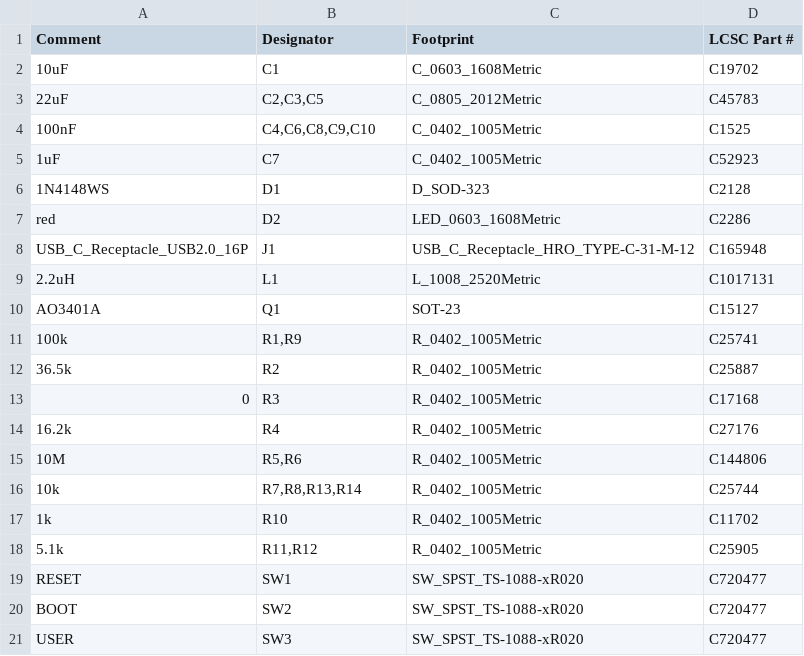
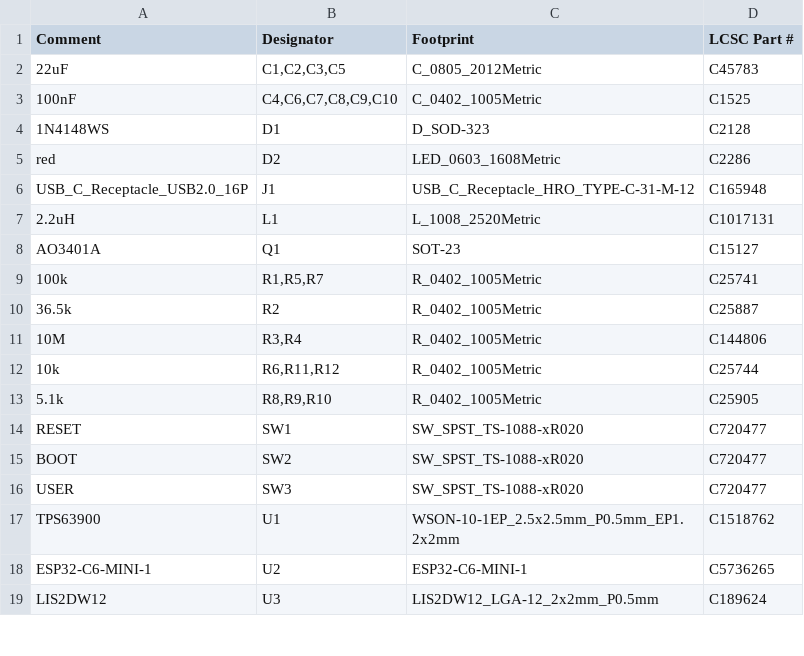
Before and after one commit to nickgarvey/homelab-monorepo, a CSV file: hardware/laundry-sensor/fab/laundry-sensor-bom.csv, drawn as a sheet; only a part is shown; the shorter side is filled out with more unchanged rows.

Commit message:
laundry-sensor: consolidate the BOM, 22 JLC part lines to 17
Human Text:
None

LLM Text:
JLC Standard assembly charges feeder loading per unique part (about $1.55 a line). Changes from
the review in note c82b58722f70 on nix-9QXFq.11:

- TPS63900 CFG2 (0 ohm, no input current limit) and CFG3 (only sets VO(1); SEL is tied high, so
  VO(2) from CFG1 applies) tied straight to GND: R3 and R4 removed. route_pcb.py runs each pin
  straight into the exposed pad. R2 (CFG1, 36.5k) now sits under pin 3.
- EN delay 100k / 100 nF in place of 10k / 1 uF: the same 10 ms, from values already on the board.
- LED resistor 1k -> 5.1k (about 0.26 mA).
- C1 (TPS63900 input) 10 uF 0603 -> 22 uF 0805, the same part as C2/C3/C5.

Resistors after R2 renumber down by two (old R5-R14 are R3-R12); build_pcb.py and route_pcb.py
follow. Re-routed (attempt 5 of 5 had 0 unconnected); one UART_RX via moved 0.08 mm in from the
top edge (0.279 -> 0.359 mm). DRC: 0 unconnected, the same 5 notes as before.

```diff
--- a/hardware/laundry-sensor/fab/laundry-sensor-bom.csv
+++ b/hardware/laundry-sensor/fab/laundry-sensor-bom.csv
@@ -1,6 +1,4 @@
 Comment,Designator,Footprint,LCSC Part #
-10uF,C1,C_0603_1608Metric,C19702
-22uF,"C2,C3,C5",C_0805_2012Metric,C45783
-100nF,"C4,C6,C8,C9,C10",C_0402_1005Metric,C1525
-1uF,C7,C_0402_1005Metric,C52923
+22uF,"C1,C2,C3,C5",C_0805_2012Metric,C45783
+100nF,"C4,C6,C7,C8,C9,C10",C_0402_1005Metric,C1525
 1N4148WS,D1,D_SOD-323,C2128
@@ -10,10 +8,7 @@ USB_C_Receptacle_USB2.0_16P,J1,USB_C_Receptacle_HRO_TYPE-C-31-M-12,C165948
 AO3401A,Q1,SOT-23,C15127
-100k,"R1,R9",R_0402_1005Metric,C25741
+100k,"R1,R5,R7",R_0402_1005Metric,C25741
 36.5k,R2,R_0402_1005Metric,C25887
-0,R3,R_0402_1005Metric,C17168
-16.2k,R4,R_0402_1005Metric,C27176
-10M,"R5,R6",R_0402_1005Metric,C144806
-10k,"R7,R8,R13,R14",R_0402_1005Metric,C25744
-1k,R10,R_0402_1005Metric,C11702
-5.1k,"R11,R12",R_0402_1005Metric,C25905
+10M,"R3,R4",R_0402_1005Metric,C144806
+10k,"R6,R11,R12",R_0402_1005Metric,C25744
+5.1k,"R8,R9,R10",R_0402_1005Metric,C25905
 RESET,SW1,SW_SPST_TS-1088-xR020,C720477
```
Also changed, not shown: hardware/laundry-sensor/fab/laundry-sensor-cpl.csv, 18 other files.
